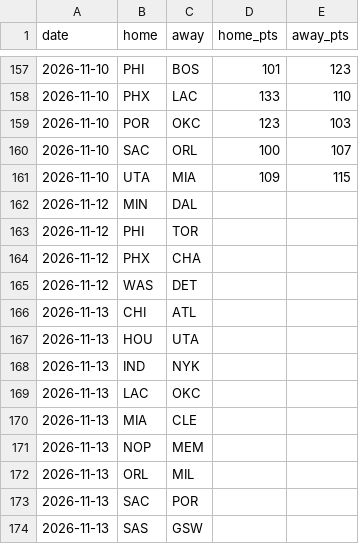
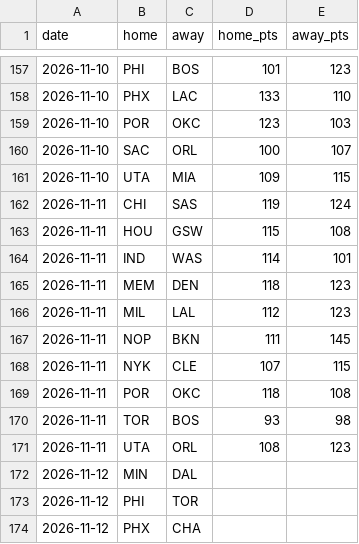
Before and after one commit to npnair/nba-playoff-predictor, a CSV file: data/games.csv, drawn as a sheet; only a part is shown, gaps mark what is left out; the shorter side is filled out with more unchanged rows; the diff names each change by its address in the sheet, - before the commit and + after, or states it on an @@ line.

```diff
--- a/data/games.csv
+++ b/data/games.csv
+row 162: 2026-11-11 | CHI | SAS | 119 | 124
+row 163: 2026-11-11 | HOU | GSW | 115 | 108
+row 164: 2026-11-11 | IND | WAS | 114 | 101
+row 165: 2026-11-11 | MEM | DEN | 118 | 123
+row 166: 2026-11-11 | MIL | LAL | 112 | 123
+row 167: 2026-11-11 | NOP | BKN | 111 | 145
+row 168: 2026-11-11 | NYK | CLE | 107 | 115
+row 169: 2026-11-11 | POR | OKC | 118 | 108
+row 170: 2026-11-11 | TOR | BOS | 93 | 98
+row 171: 2026-11-11 | UTA | ORL | 108 | 123
```
Also changed, not shown: data/players.csv, data/standings.csv, 3 other files.
